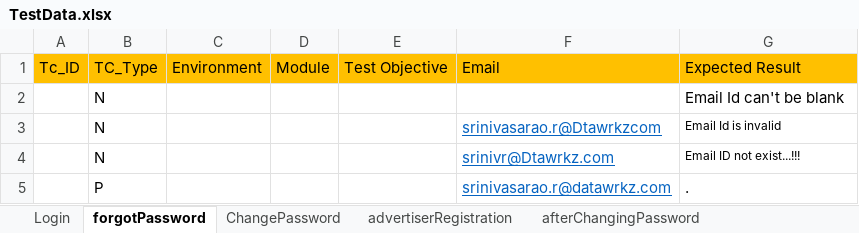
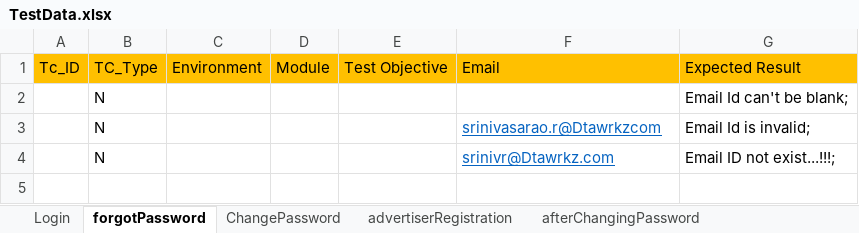
Before and after one commit to saiteja47/demoframework, an Excel workbook: TestExcelData/TestData.xlsx, sheet forgotPassword, drawn as a sheet; values as stored, in another font and other column widths than the file's, no borders; the diff names each change by its address in the sheet, - before the commit and + after, or states it on an @@ line.

```diff
--- a/TestExcelData/TestData.xlsx (sheet forgotPassword)
+++ b/TestExcelData/TestData.xlsx (sheet forgotPassword)
-G2: Email Id can't be blank
+G2: Email Id can't be blank;
-G3: Email Id is invalid
+G3: Email Id is invalid;
@@ G3:G4 text size: larger @@
-G4: Email ID not exist...!!!
+G4: Email ID not exist...!!!;
-row 5:  | P |  |  |  | srinivasarao.r@datawrkz.com | .
```
Also changed, not shown: sheet afterChangingPassword, sheet Login, sheet ChangePassword, sheet advertiserRegistration, 20 other files.
